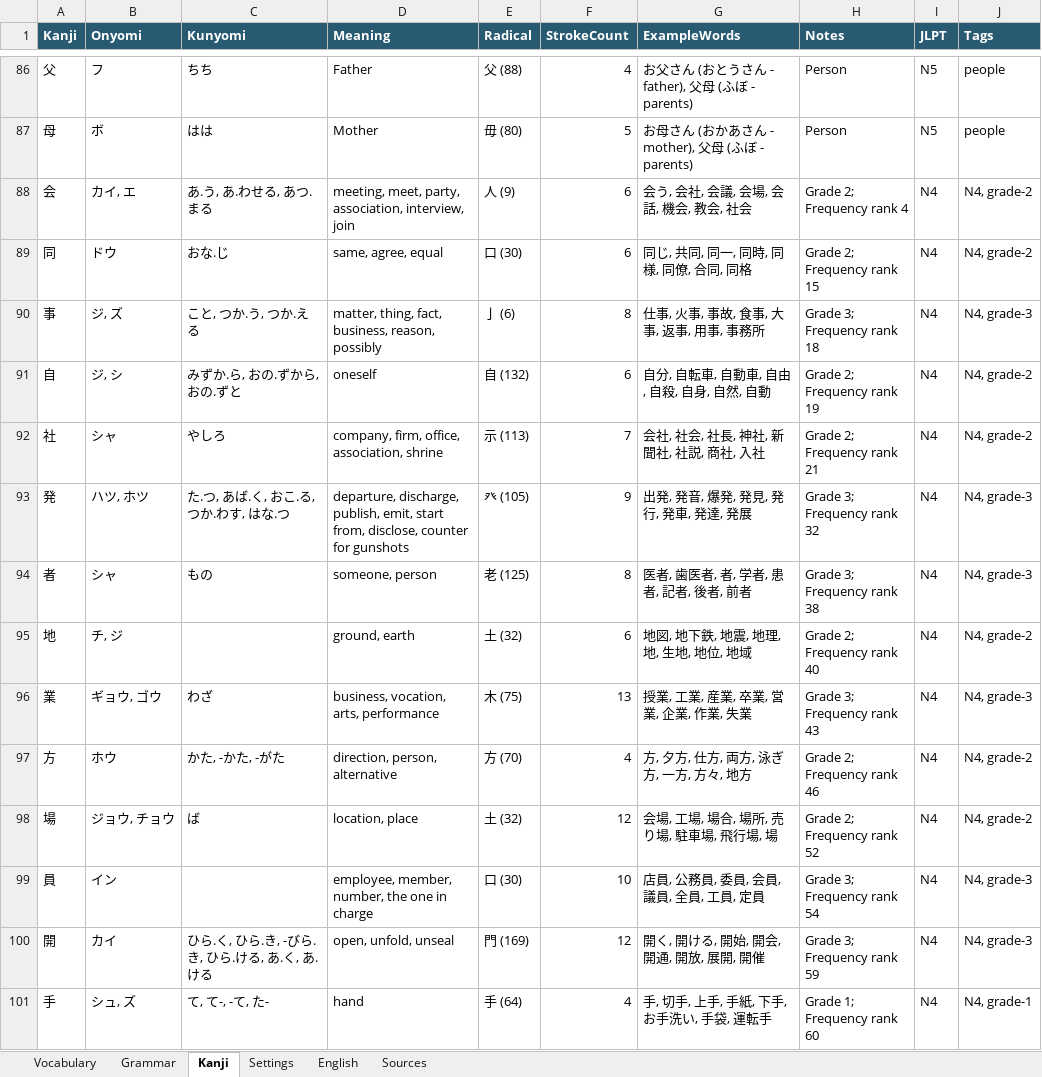
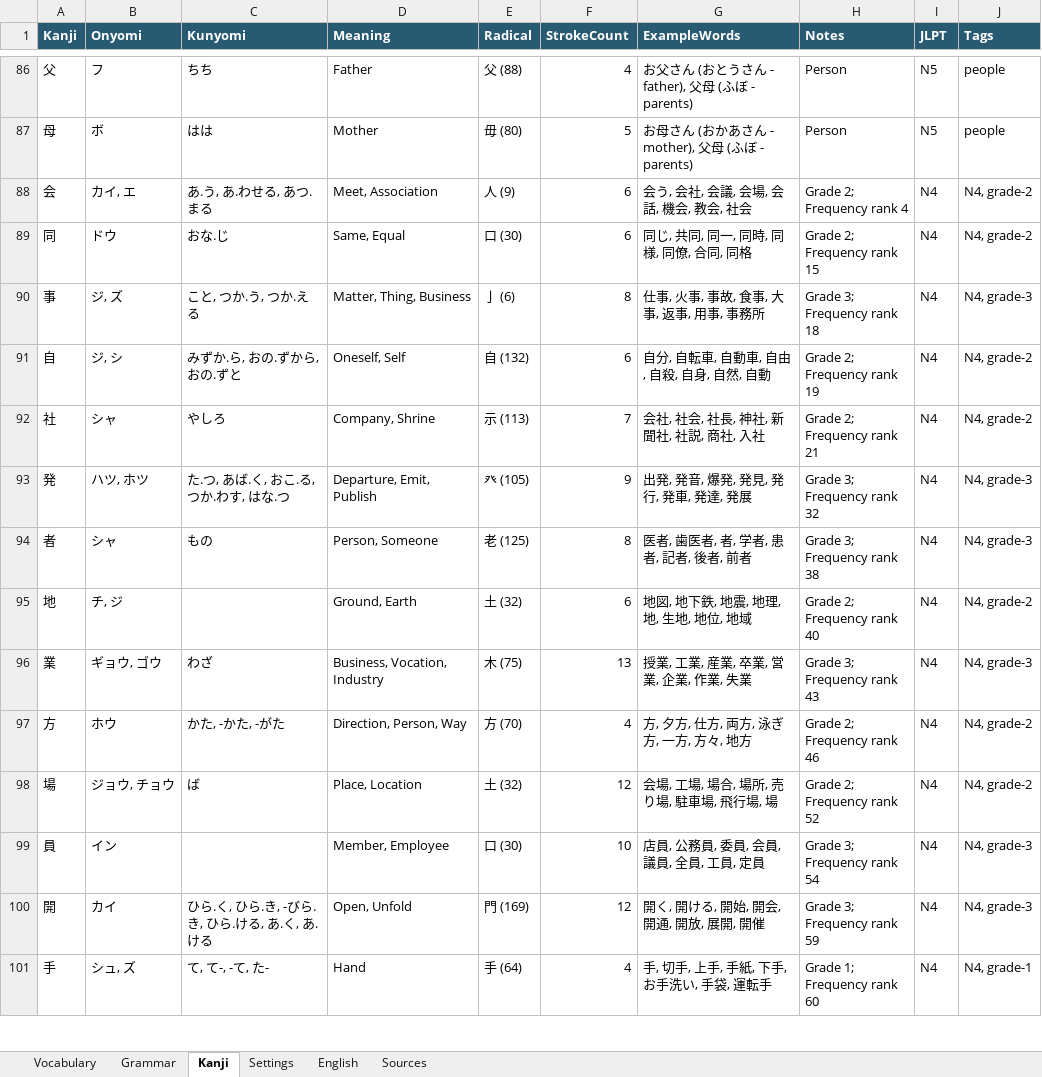
Before and after one commit to kzexal/JapaneseWritingTrainer, an Excel workbook: vocabulary_updated.xlsx, sheet Kanji, drawn as a sheet; only a part is shown, gaps mark what is left out; values as stored, in another font and other column widths than the file's, no borders; the diff covers the shown part only; the diff names each change by its address in the sheet, - before the commit and + after, or states it on an @@ line.

Commit message:
Update vocabulary_updated.xlsx

```diff
--- a/vocabulary_updated.xlsx (sheet Kanji)
+++ b/vocabulary_updated.xlsx (sheet Kanji)
-D88 (Meaning): meeting, meet, party, association, interview, join
+D88 (Meaning): Meet, Association
-D89 (Meaning): same, agree, equal
+D89 (Meaning): Same, Equal
-D90 (Meaning): matter, thing, fact, business, reason, possibly
+D90 (Meaning): Matter, Thing, Business
-D91 (Meaning): oneself
+D91 (Meaning): Oneself, Self
-D92 (Meaning): company, firm, office, association, shrine
+D92 (Meaning): Company, Shrine
-D93 (Meaning): departure, discharge, publish, emit, start from, disclose, counter for gunshots
+D93 (Meaning): Departure, Emit, Publish
-D94 (Meaning): someone, person
+D94 (Meaning): Person, Someone
-D95 (Meaning): ground, earth
+D95 (Meaning): Ground, Earth
-D96 (Meaning): business, vocation, arts, performance
+D96 (Meaning): Business, Vocation, Industry
-D97 (Meaning): direction, person, alternative
+D97 (Meaning): Direction, Person, Way
-D98 (Meaning): location, place
+D98 (Meaning): Place, Location
-D99 (Meaning): employee, member, number, the one in charge
+D99 (Meaning): Member, Employee
-D100 (Meaning): open, unfold, unseal
+D100 (Meaning): Open, Unfold
-D101 (Meaning): hand
+D101 (Meaning): Hand
```
Also changed, not shown: 930 edited cells elsewhere in this sheet.
